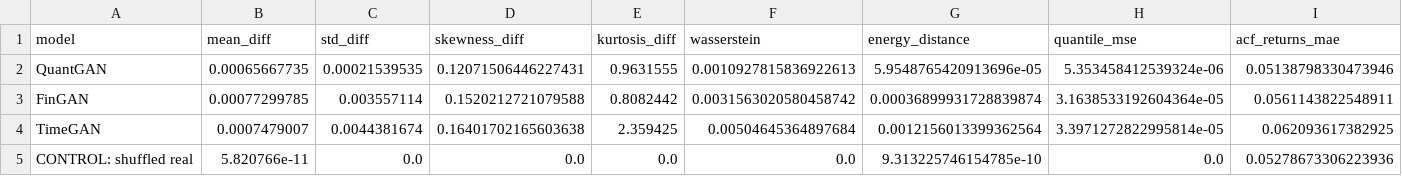
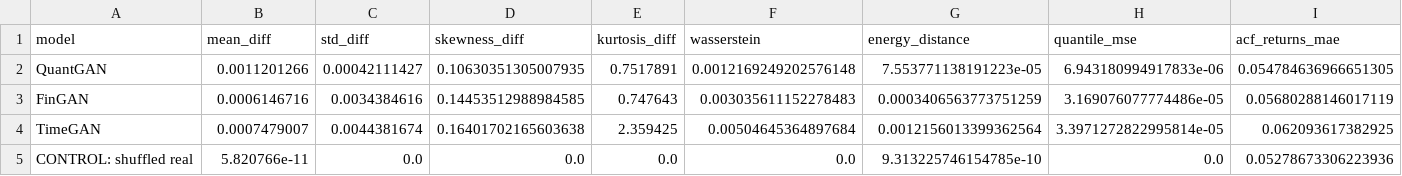
Before and after one commit to victorsobottka/bse-thesis-synthetic-data, a CSV file: thesis_results/BOVESPA/seed42/BOVESPA_metrics.csv, drawn as a sheet; only a part is shown; the diff covers the shown part only; the diff names each change by its address in the sheet, - before the commit and + after, or states it on an @@ line.

```diff
--- a/thesis_results/BOVESPA/seed42/BOVESPA_metrics.csv
+++ b/thesis_results/BOVESPA/seed42/BOVESPA_metrics.csv
-B2 (mean_diff): 0.00065667735
+B2 (mean_diff): 0.0011201266
-C2 (std_diff): 0.00021539535
+C2 (std_diff): 0.00042111427
-D2 (skewness_diff): 0.12071506446227431
+D2 (skewness_diff): 0.10630351305007935
-E2 (kurtosis_diff): 0.9631555
+E2 (kurtosis_diff): 0.7517891
-F2 (wasserstein): 0.0010927815836922613
+F2 (wasserstein): 0.0012169249202576148
-G2 (energy_distance): 5.9548765420913696e-05
+G2 (energy_distance): 7.553771138191223e-05
-H2 (quantile_mse): 5.353458412539324e-06
+H2 (quantile_mse): 6.943180994917833e-06
-I2 (acf_returns_mae): 0.05138798330473946
+I2 (acf_returns_mae): 0.054784636966651305
-B3 (mean_diff): 0.00077299785
+B3 (mean_diff): 0.0006146716
-C3 (std_diff): 0.003557114
+C3 (std_diff): 0.0034384616
-D3 (skewness_diff): 0.1520212721079588
+D3 (skewness_diff): 0.14453512988984585
-E3 (kurtosis_diff): 0.8082442
+E3 (kurtosis_diff): 0.747643
-F3 (wasserstein): 0.0031563020580458742
+F3 (wasserstein): 0.003035611152278483
-G3 (energy_distance): 0.00036899931728839874
+G3 (energy_distance): 0.0003406563773751259
-H3 (quantile_mse): 3.1638533192604364e-05
+H3 (quantile_mse): 3.169076077774486e-05
-I3 (acf_returns_mae): 0.0561143822548911
+I3 (acf_returns_mae): 0.05680288146017119
```
Also changed, not shown: 38 edited cells elsewhere in this file, thesis_results/BOVESPA/seed42/model_performance_summary.csv, thesis_results/BOVESPA/seed42/overall_summary.csv, 11 other files.
